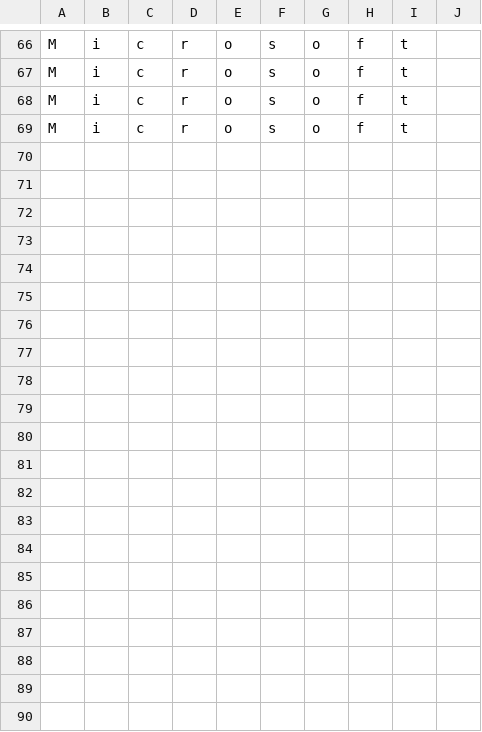
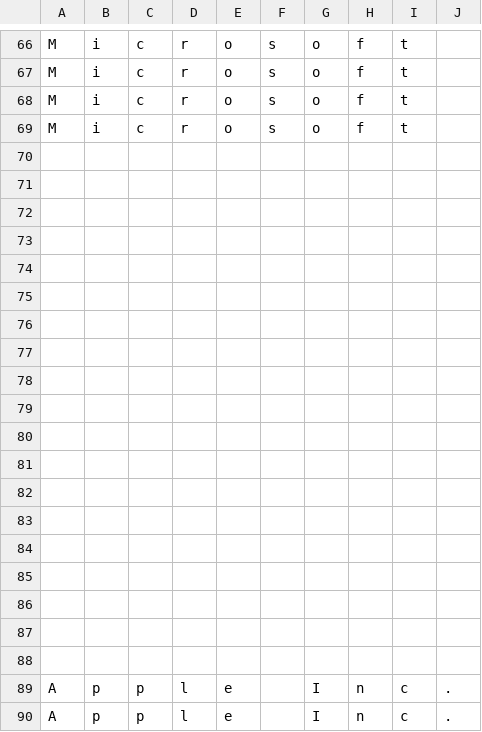
Before and after one commit to coolka1234/Stock-Sage, a CSV file: companies_of_interest.csv, drawn as a sheet; only a part is shown, gaps mark what is left out.

```diff
--- a/companies_of_interest.csv
+++ b/companies_of_interest.csv
@@ -69 +69,22 @@ M,i,c,r,o,s,o,f,t
 M,i,c,r,o,s,o,f,t
+
+
+
+
+
+
+
+
+
+
+
+
+
+
+
+
+
+
+
+A,p,p,l,e, ,I,n,c,.
+A,p,p,l,e, ,I,n,c,.
```
Also changed, not shown: 9 other files.
